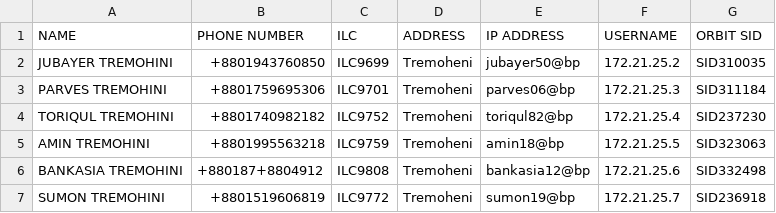
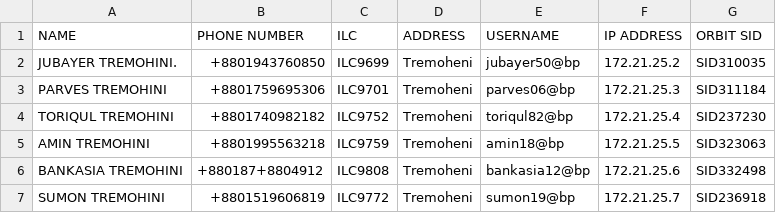
Before and after one commit to masud673/masud, a CSV file: list.csv, drawn as a sheet; only a part is shown.

Commit message:
list.csv

```diff
--- a/list.csv
+++ b/list.csv
@@ -1,3 +1,3 @@
-NAME,PHONE NUMBER,ILC,ADDRESS,IP ADDRESS,USERNAME,ORBIT SID
-JUBAYER TREMOHINI,+8801943760850,ILC9699,Tremoheni,jubayer50@bp,172.21.25.2,SID310035
+NAME,PHONE NUMBER,ILC,ADDRESS,USERNAME,IP ADDRESS,ORBIT SID
+JUBAYER TREMOHINI.,+8801943760850,ILC9699,Tremoheni,jubayer50@bp,172.21.25.2,SID310035
 PARVES TREMOHINI,+8801759695306,ILC9701,Tremoheni,parves06@bp,172.21.25.3,SID311184
```
